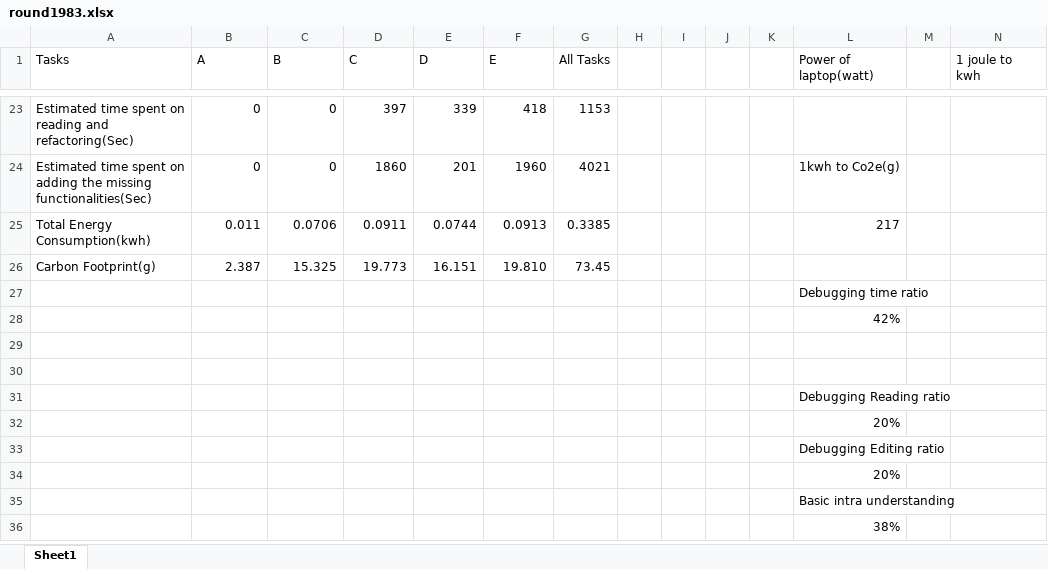
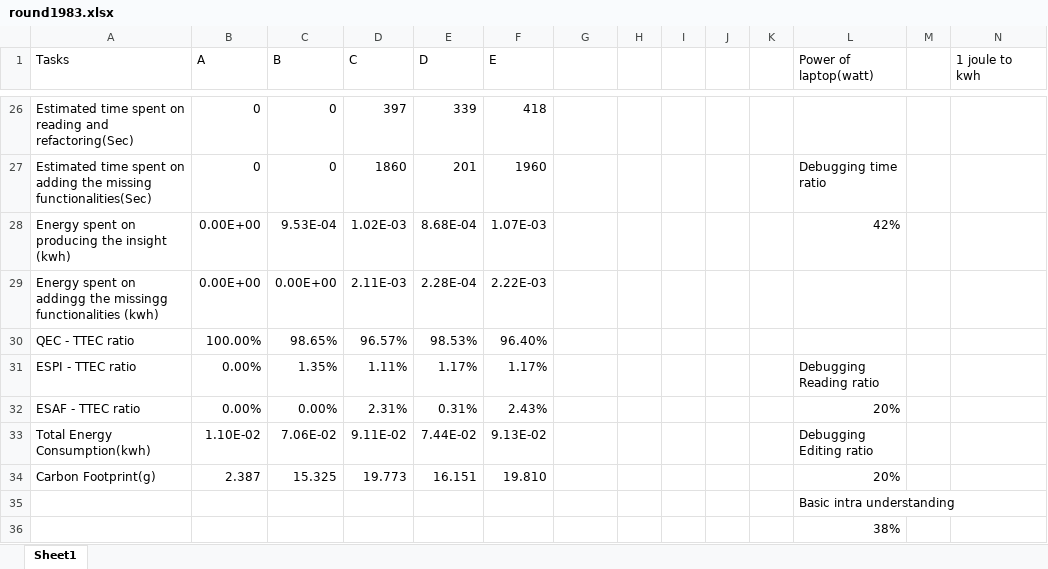
Before and after one commit to HayatoKanee/Green-LLM, an Excel workbook: round1983.xlsx, sheet Sheet1, drawn as a sheet; only a part is shown, gaps mark what is left out; values as stored, in another font and other column widths than the file's, no borders; removed rows and columns are numbered as before the commit, all else as after; the diff covers the shown part only; the diff names each change by its address in the sheet, - before the commit and + after, or states it on an @@ line.

```diff
--- a/round1983.xlsx (sheet Sheet1)
+++ b/round1983.xlsx (sheet Sheet1)
-G1: All Tasks
+G1: (empty)
-G26: 1153
+G26: (empty)
-G27: 4021
+G27: (empty)
-L27 (Power of laptop(watt)): 1kwh to Co2e(g)
+L27 (Power of laptop(watt)): Debugging time ratio
-row 25: Total Energy Consumption(kwh) | 0.011 | 0.0706 | 0.0911 | 0.0744 | 0.0913 | 0.3385 |  |  |  |  | 217
+row 28: Energy spent on producing the insight (kwh) | 0.00E+00 | 9.53E-04 | 1.02E-03 | 8.68E-04 | 1.07E-03 |  |  |  |  |  | 42%
+row 29: Energy spent on addingg the missingg functionalities (kwh) | 0.00E+00 | 0.00E+00 | 2.11E-03 | 2.28E-04 | 2.22E-03
+row 30: QEC - TTEC ratio | 100.00% | 98.65% | 96.57% | 98.53% | 96.40%
+row 31: ESPI - TTEC ratio | 0.00% | 1.35% | 1.11% | 1.17% | 1.17% |  |  |  |  |  | Debugging Reading ratio
+row 32: ESAF - TTEC ratio | 0.00% | 0.00% | 2.31% | 0.31% | 2.43% |  |  |  |  |  | 20%
+row 33: Total Energy Consumption(kwh) | 1.10E-02 | 7.06E-02 | 9.11E-02 | 7.44E-02 | 9.13E-02 |  |  |  |  |  | Debugging Editing ratio
-G34: 73.45
+G34: (empty)
-L34 (Power of laptop(watt)): (empty)
+L34 (Power of laptop(watt)): 20%
-row 27:  |  |  |  |  |  |  |  |  |  |  | Debugging time ratio
-row 28:  |  |  |  |  |  |  |  |  |  |  | 42%
-row 29: (empty)
-row 30: (empty)
-row 31:  |  |  |  |  |  |  |  |  |  |  | Debugging Reading ratio
-row 32:  |  |  |  |  |  |  |  |  |  |  | 20%
-row 33:  |  |  |  |  |  |  |  |  |  |  | Debugging Editing ratio
-row 34:  |  |  |  |  |  |  |  |  |  |  | 20%
```
Also changed, not shown: 3 added rows and 29 edited cells elsewhere in this sheet, formulas that keep their value, round1984.xlsx, round1994.xlsx.
